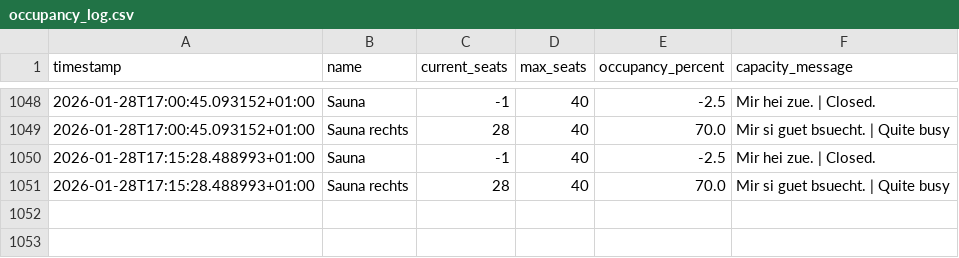
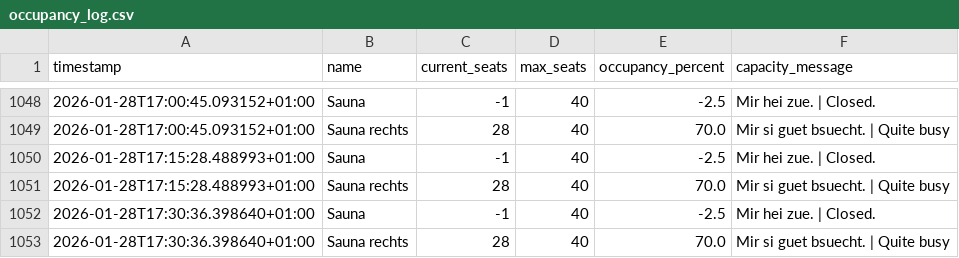
Before and after one commit to tinnern/SaunaLorrainAuslastung, a CSV file: data/occupancy_log.csv, drawn as a sheet; only a part is shown, gaps mark what is left out.

```diff
--- a/data/occupancy_log.csv
+++ b/data/occupancy_log.csv
@@ -1051 +1051,3 @@ timestamp,name,current_seats,max_seats,occupancy_percent,capacity_message
 2026-01-28T17:15:28.488993+01:00,Sauna rechts,28,40,70.0,Mir si guet bsuecht. | Quite busy
+2026-01-28T17:30:36.398640+01:00,Sauna,-1,40,-2.5,Mir hei zue. | Closed.
+2026-01-28T17:30:36.398640+01:00,Sauna rechts,28,40,70.0,Mir si guet bsuecht. | Quite busy
```
Also changed, not shown: 4 other files.
